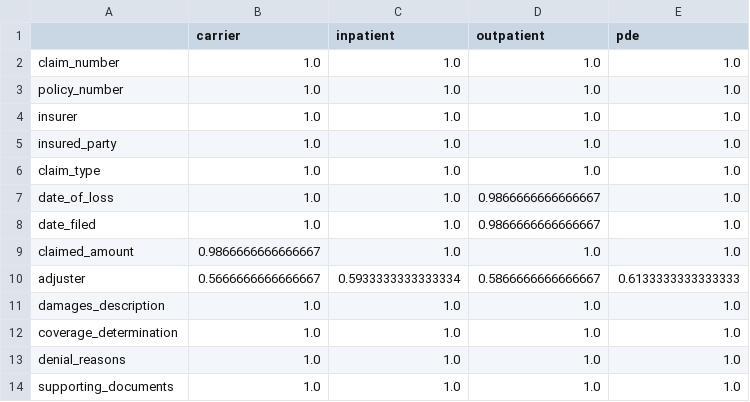
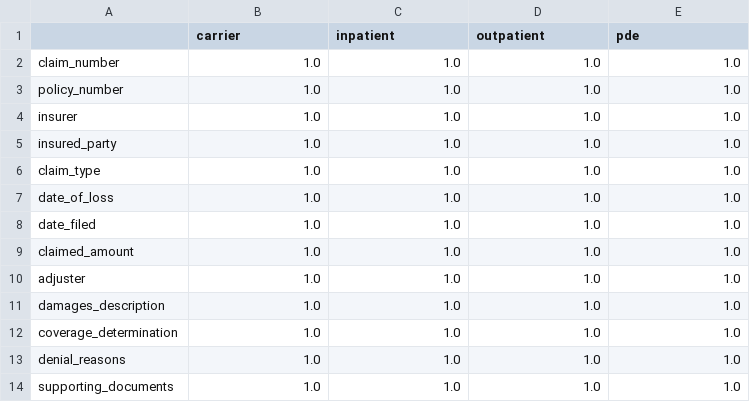
Before and after one commit to Exios66/Mailroom-Corpus-EDA, a CSV file: reports/tables/claim_field_coverage.csv, drawn as a sheet.

Commit message:
issue #5: v7 EDA rerun on the published intent-hydrated corpus
- P6 phase asserts 100% correspondence intent coverage (350/350) + all 8
  canonical classes in the 10% test split (missing_from_test: [])
- regenerated figures/reports reflect the v7 ground_truth (31 GT cols incl.
  intent_source/intent_confidence/intent_status; intent dimension adds 47
  composite correspondence strata)
- re-verified byte-determinism (second full run: zero additional diffs)

```diff
--- a/reports/tables/claim_field_coverage.csv
+++ b/reports/tables/claim_field_coverage.csv
@@ -6,6 +6,6 @@ insured_party,1.0,1.0,1.0,1.0
 claim_type,1.0,1.0,1.0,1.0
-date_of_loss,1.0,1.0,0.9866666666666667,1.0
-date_filed,1.0,1.0,0.9866666666666667,1.0
-claimed_amount,0.9866666666666667,1.0,1.0,1.0
-adjuster,0.5666666666666667,0.5933333333333334,0.5866666666666667,0.6133333333333333
+date_of_loss,1.0,1.0,1.0,1.0
+date_filed,1.0,1.0,1.0,1.0
+claimed_amount,1.0,1.0,1.0,1.0
+adjuster,1.0,1.0,1.0,1.0
 damages_description,1.0,1.0,1.0,1.0
```
Also changed, not shown: reports/tables/correspondence_topic_intent.csv, 54 other files.
